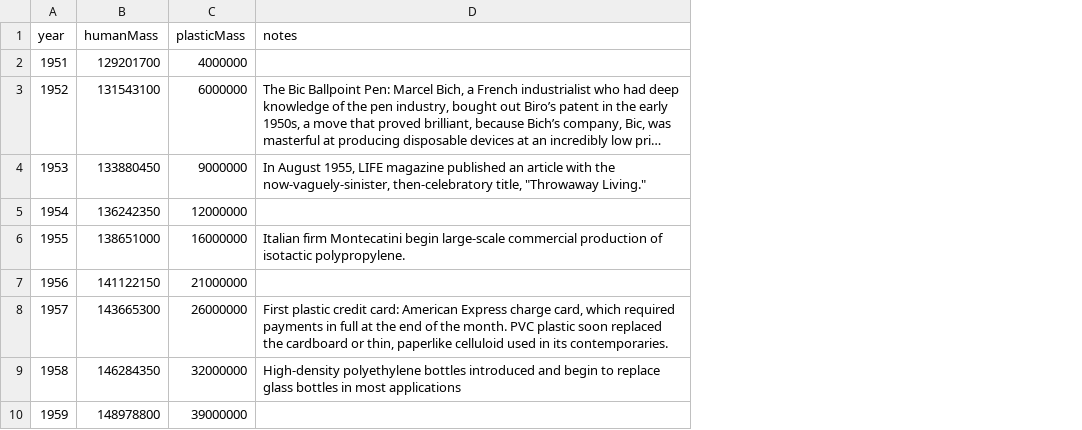
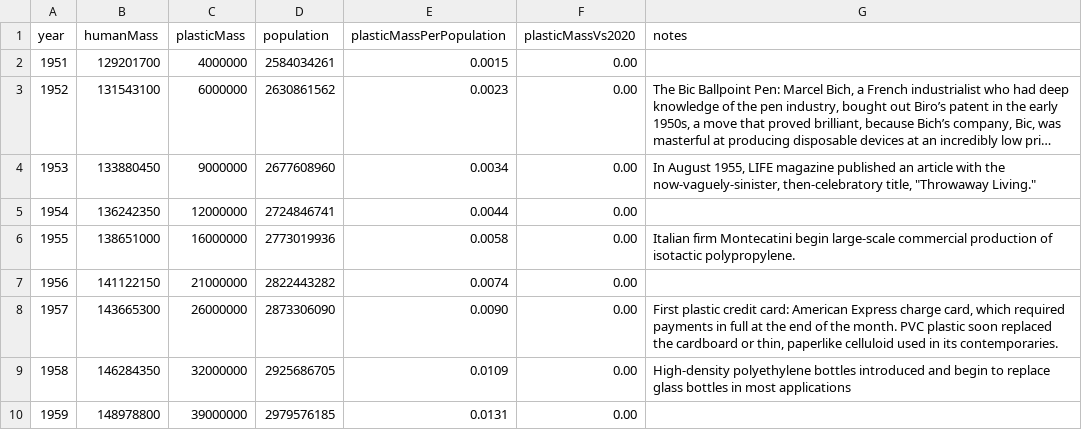
Before and after one commit to jskopek/plastic-monument, a CSV file: data.csv, drawn as a sheet; only a part is shown; long unchanged cells end in …; the diff names each change by its address in the sheet, - before the commit and + after, or states it on an @@ line.

```diff
--- a/data.csv
+++ b/data.csv
+column D (population), rows 2-10: 2584034261 | 2630861562 | 2677608960 | 2724846741 | 2773019936 | 2822443282 | 2873306090 | 2925686705 | 2979576185
+column E (plasticMassPerPopulation), rows 2-10: 0.0015 | 0.0023 | 0.0034 | 0.0044 | 0.0058 | 0.0074 | 0.0090 | 0.0109 | 0.0131
+column F (plasticMassVs2020), rows 2-10: all 0.00
```
Also changed, not shown: 9 other files.
